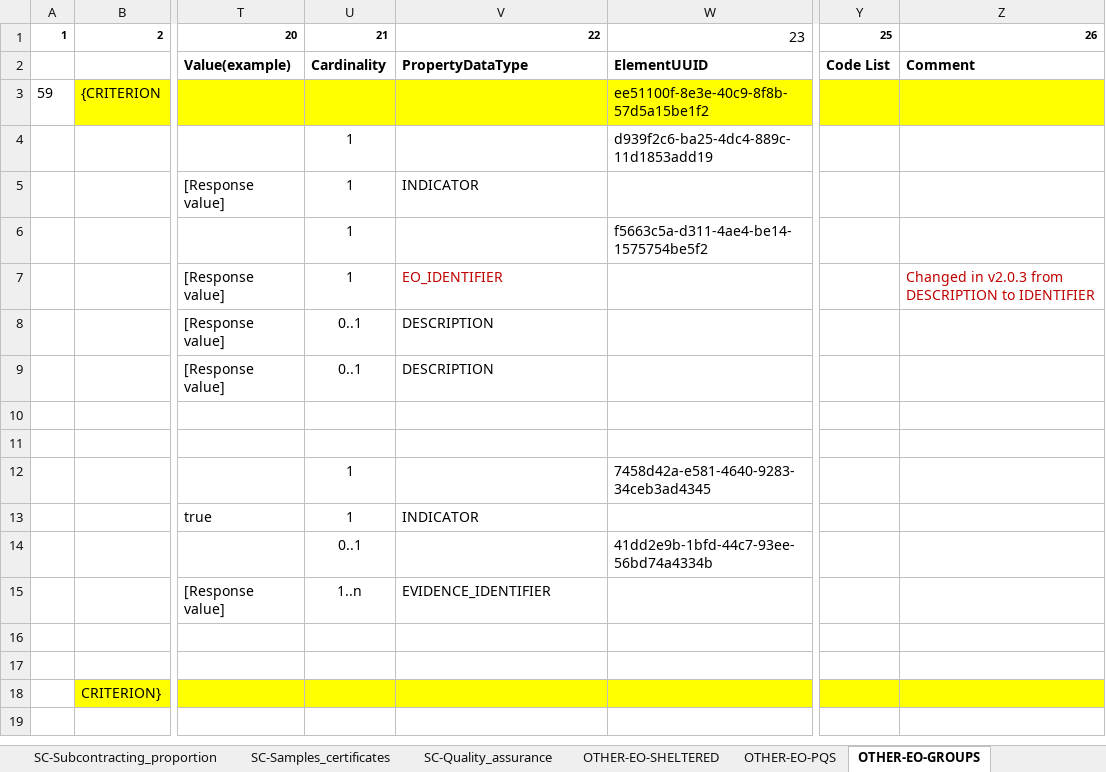
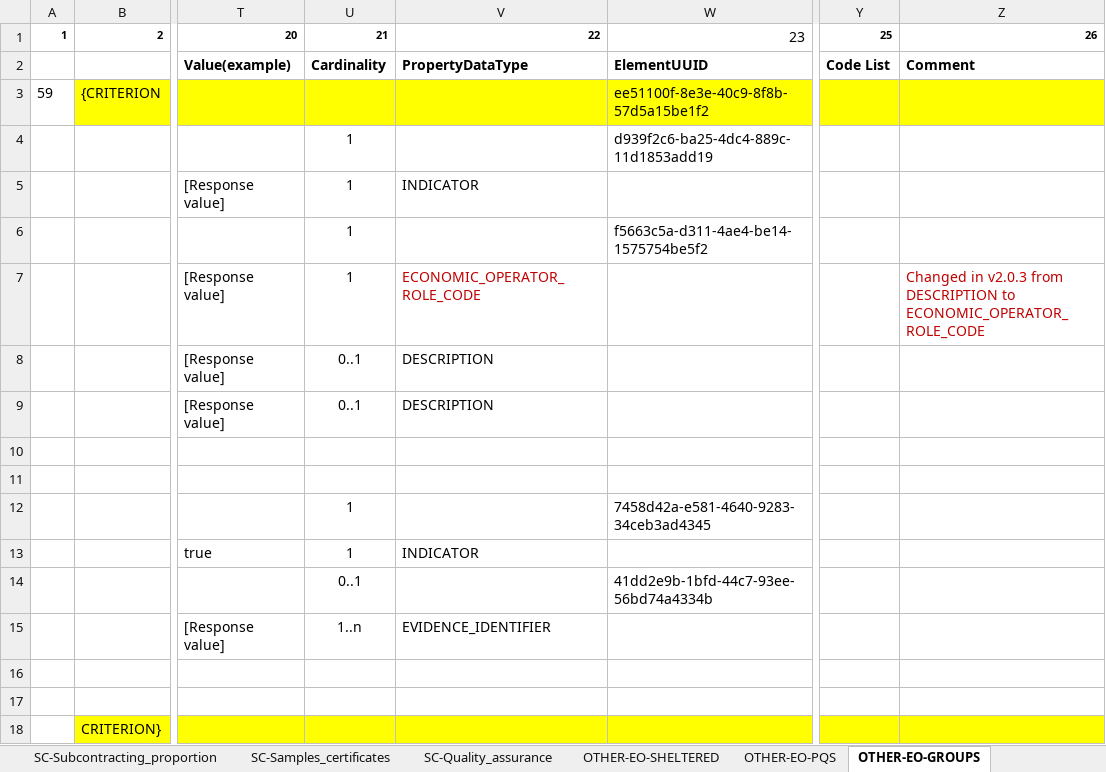
Before and after one commit to OP-TED/ESPD-EDM, an Excel workbook: docs/src/main/asciidoc/dist/cl/xlsx/ESPD-CriteriaTaxonomy-REGULATED-V2.0.3.xlsx, sheet OTHER-EO-GROUPS, drawn as a sheet; only a part is shown, gaps mark what is left out; values as stored, in another font and other column widths than the file's, no borders; the diff names each change by its address in the sheet, - before the commit and + after, or states it on an @@ line.

```diff
--- a/docs/src/main/asciidoc/dist/cl/xlsx/ESPD-CriteriaTaxonomy-REGULATED-V2.0.3.xlsx (sheet OTHER-EO-GROUPS)
+++ b/docs/src/main/asciidoc/dist/cl/xlsx/ESPD-CriteriaTaxonomy-REGULATED-V2.0.3.xlsx (sheet OTHER-EO-GROUPS)
-V7: EO_IDENTIFIER
+V7: ECONOMIC_OPERATOR_ROLE_CODE
-Z7: …DESCRIPTION to IDENTIFIER
+Z7: …DESCRIPTION to ECONOMIC_OPERATOR_ROLE_CODE
```
Also changed, not shown: sheet EO-REDUCTION-OF-CANDIDATES, sheet ALPHA-CRITERION, sheet SC-Quality_assurance, 4 other files.
